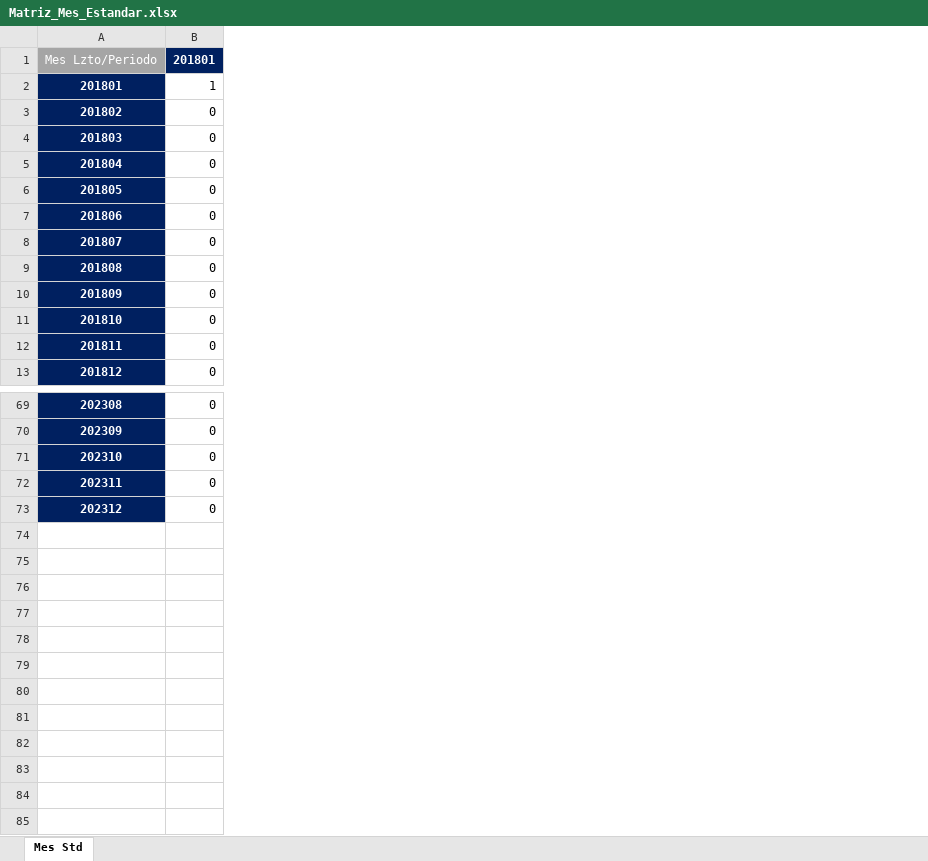
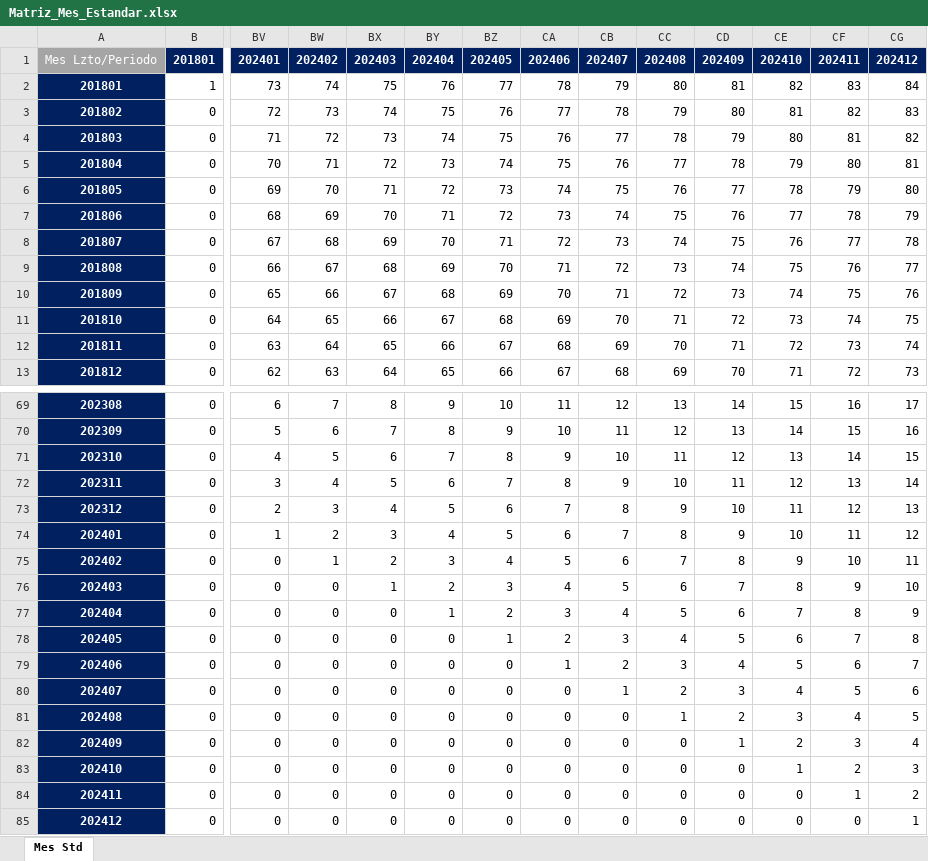
Before and after one commit to GARF1094/PDG_1, an Excel workbook: Matriz_Mes_Estandar.xlsx, sheet Mes Std, drawn as a sheet; only a part is shown, gaps mark what is left out; values as stored, in another font and other column widths than the file's, no borders; conditional formats not drawn; rows hold the shown columns only; the diff names each change by its address in the sheet, - before the commit and + after, or states it on an @@ line.

Commit message:
Add files via upload

```diff
--- a/Matriz_Mes_Estandar.xlsx (sheet Mes Std)
+++ b/Matriz_Mes_Estandar.xlsx (sheet Mes Std)
+column BV, rows 1-13: 202401 | 73 | 72 | 71 | 70 | 69 | 68 | 67 | 66 | 65 | 64 | 63 | 62; rows 69-73: 6 | 5 | 4 | 3 | 2
+column BW, rows 1-13: 202402 | 74 | 73 | 72 | 71 | 70 | 69 | 68 | 67 | 66 | 65 | 64 | 63; rows 69-73: 7 | 6 | 5 | 4 | 3
+column BX, rows 1-13: 202403 | 75 | 74 | 73 | 72 | 71 | 70 | 69 | 68 | 67 | 66 | 65 | 64; rows 69-73: 8 | 7 | 6 | 5 | 4
+column BY, rows 1-13: 202404 | 76 | 75 | 74 | 73 | 72 | 71 | 70 | 69 | 68 | 67 | 66 | 65; rows 69-73: 9 | 8 | 7 | 6 | 5
+column BZ, rows 1-13: 202405 | 77 | 76 | 75 | 74 | 73 | 72 | 71 | 70 | 69 | 68 | 67 | 66; rows 69-73: 10 | 9 | 8 | 7 | 6
+column CA, rows 1-13: 202406 | 78 | 77 | 76 | 75 | 74 | 73 | 72 | 71 | 70 | 69 | 68 | 67; rows 69-73: 11 | 10 | 9 | 8 | 7
+column CB, rows 1-13: 202407 | 79 | 78 | 77 | 76 | 75 | 74 | 73 | 72 | 71 | 70 | 69 | 68; rows 69-73: 12 | 11 | 10 | 9 | 8
+column CC, rows 1-13: 202408 | 80 | 79 | 78 | 77 | 76 | 75 | 74 | 73 | 72 | 71 | 70 | 69; rows 69-73: 13 | 12 | 11 | 10 | 9
+column CD, rows 1-13: 202409 | 81 | 80 | 79 | 78 | 77 | 76 | 75 | 74 | 73 | 72 | 71 | 70; rows 69-73: 14 | 13 | 12 | 11 | 10
+column CE, rows 1-13: 202410 | 82 | 81 | 80 | 79 | 78 | 77 | 76 | 75 | 74 | 73 | 72 | 71; rows 69-73: 15 | 14 | 13 | 12 | 11
+column CF, rows 1-13: 202411 | 83 | 82 | 81 | 80 | 79 | 78 | 77 | 76 | 75 | 74 | 73 | 72; rows 69-73: 16 | 15 | 14 | 13 | 12
+column CG, rows 1-13: 202412 | 84 | 83 | 82 | 81 | 80 | 79 | 78 | 77 | 76 | 75 | 74 | 73; rows 69-73: 17 | 16 | 15 | 14 | 13
+row 74: 202401 | 0 | 1 | 2 | 3 | 4 | 5 | 6 | 7 | 8 | 9 | 10 | 11 | 12
+row 75: 202402 | 0 | 0 | 1 | 2 | 3 | 4 | 5 | 6 | 7 | 8 | 9 | 10 | 11
+row 76: 202403 | 0 | 0 | 0 | 1 | 2 | 3 | 4 | 5 | 6 | 7 | 8 | 9 | 10
+row 77: 202404 | 0 | 0 | 0 | 0 | 1 | 2 | 3 | 4 | 5 | 6 | 7 | 8 | 9
+row 78: 202405 | 0 | 0 | 0 | 0 | 0 | 1 | 2 | 3 | 4 | 5 | 6 | 7 | 8
+row 79: 202406 | 0 | 0 | 0 | 0 | 0 | 0 | 1 | 2 | 3 | 4 | 5 | 6 | 7
+row 80: 202407 | 0 | 0 | 0 | 0 | 0 | 0 | 0 | 1 | 2 | 3 | 4 | 5 | 6
+row 81: 202408 | 0 | 0 | 0 | 0 | 0 | 0 | 0 | 0 | 1 | 2 | 3 | 4 | 5
+row 82: 202409 | 0 | 0 | 0 | 0 | 0 | 0 | 0 | 0 | 0 | 1 | 2 | 3 | 4
+row 83: 202410 | 0 | 0 | 0 | 0 | 0 | 0 | 0 | 0 | 0 | 0 | 1 | 2 | 3
+row 84: 202411 | 0 | 0 | 0 | 0 | 0 | 0 | 0 | 0 | 0 | 0 | 0 | 1 | 2
+row 85: 202412 | 0 | 0 | 0 | 0 | 0 | 0 | 0 | 0 | 0 | 0 | 0 | 0 | 1
```
